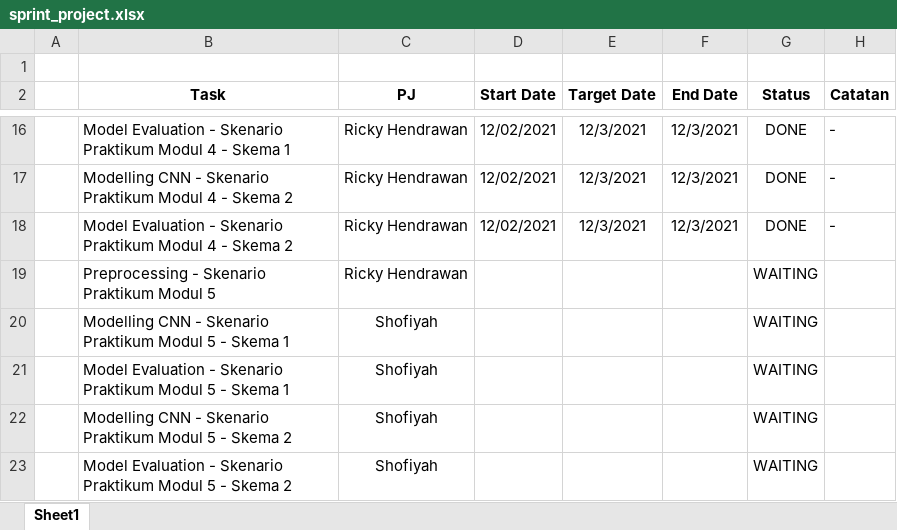
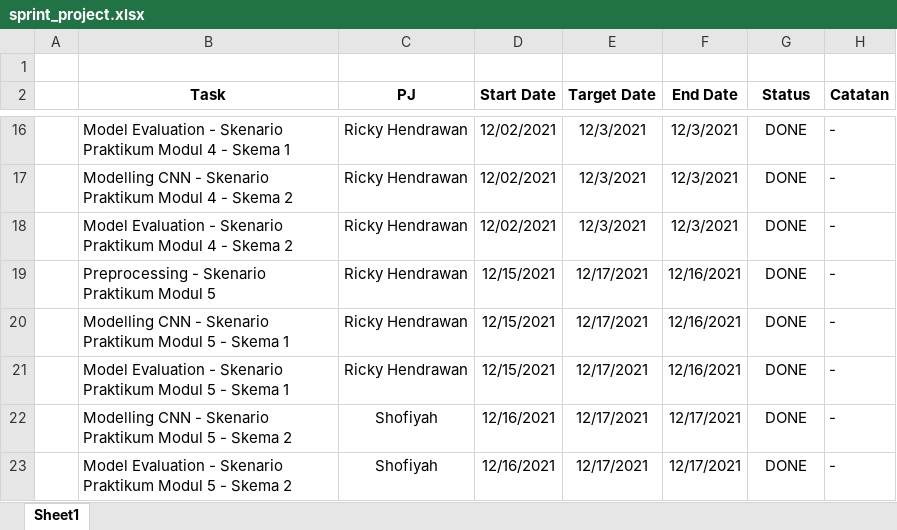
Before and after one commit to rickyhndrwn/TugasPraktikumML-18_247-18_249, an Excel workbook: sprint_project.xlsx, sheet Sheet1, drawn as a sheet; only a part is shown, gaps mark what is left out; values as stored, in another font and other column widths than the file's, no borders; charts and pictures not drawn; the diff names each change by its address in the sheet, - before the commit and + after, or states it on an @@ line.

Commit message:
update sprint_project.xlsx

```diff
--- a/sprint_project.xlsx (sheet Sheet1)
+++ b/sprint_project.xlsx (sheet Sheet1)
-D19:D21 (Start Date): (empty)
+D19:D21 (Start Date): 12/15/2021
-E19:E23 (Target Date): (empty)
+E19:E23 (Target Date): 12/17/2021
-F19:F21 (End Date): (empty)
+F19:F21 (End Date): 12/16/2021
-G19:G23 (Status): WAITING
+G19:G23 (Status): DONE
-H19:H23 (Catatan): (empty)
+H19:H23 (Catatan): -
-C20:C21 (PJ): Shofiyah
+C20:C21 (PJ): Ricky Hendrawan
-D22:D23 (Start Date): (empty)
+D22:D23 (Start Date): 12/16/2021
-F22:F23 (End Date): (empty)
+F22:F23 (End Date): 12/17/2021
```
